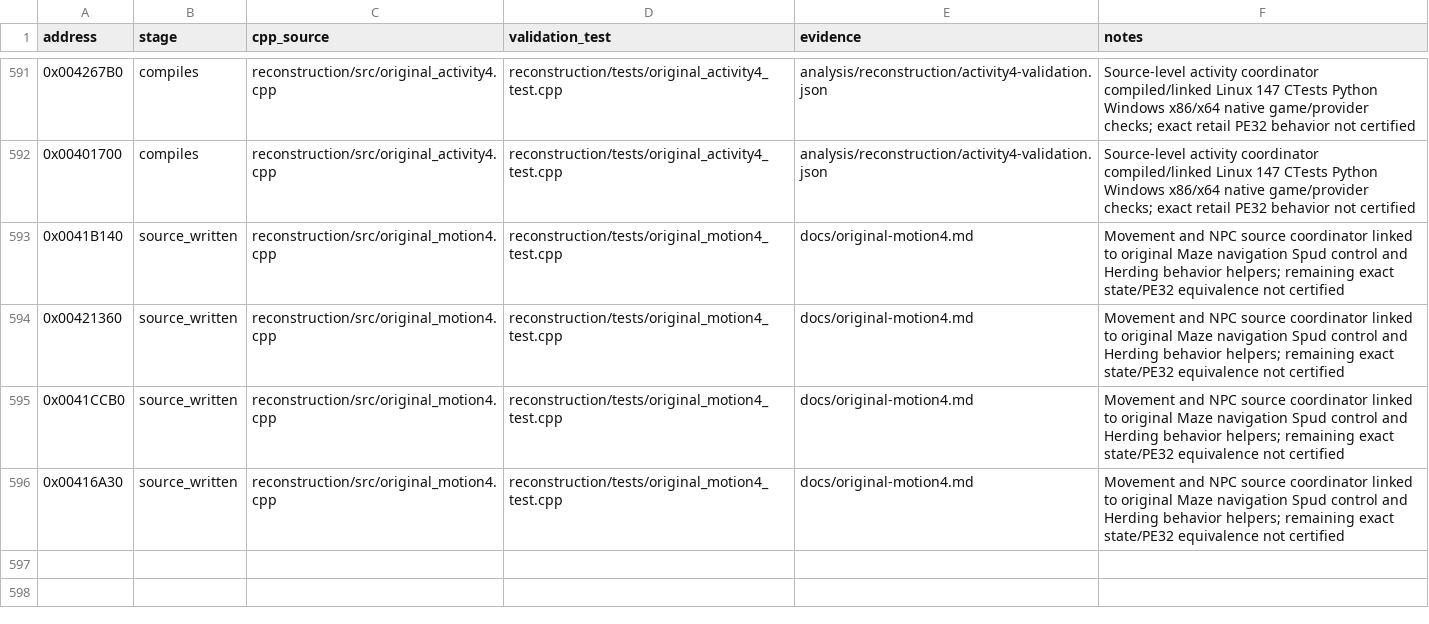
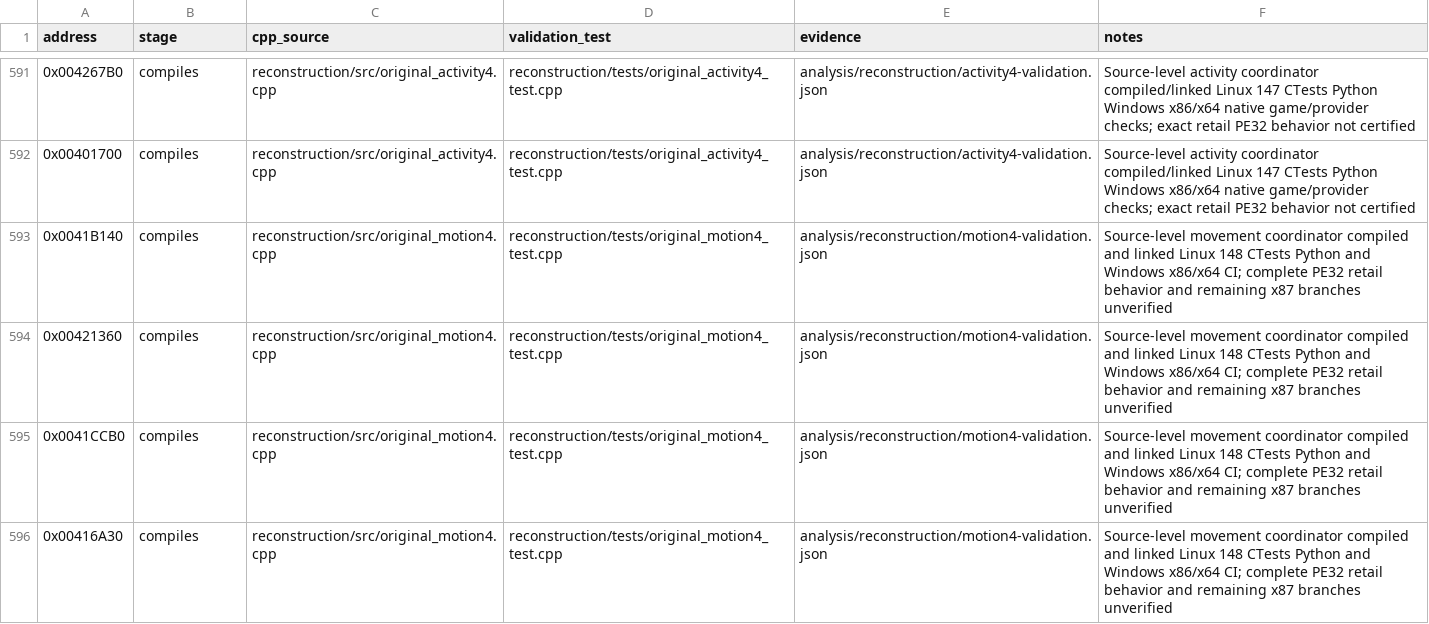
Before and after one commit to lizardpeter/btb-reverse, a CSV file: analysis/reconstruction/reviewed_functions.csv, drawn as a sheet; only a part is shown, gaps mark what is left out.

Commit message:
Admit four Maze Spud and Herding movement source models after full CI: 595/615
148 Linux tests, Python and Windows x86/x64 game-provider checks passed. Retail x86 parity and unmodeled behavior still unverified.

```diff
--- a/analysis/reconstruction/reviewed_functions.csv
+++ b/analysis/reconstruction/reviewed_functions.csv
@@ -592,5 +592,5 @@ address,stage,cpp_source,validation_test,evidence,notes
 0x00401700,compiles,reconstruction/src/original_activity4.cpp,reconstruction/tests/original_activity4_test.cpp,analysis/reconstruction/activity4-validation.json,Source-level activity coordinator compiled/linked Linux 147 CTests Python Windows x86/x64 native game/provider checks; exact retail PE32 behavior not certified
-0x0041B140,source_written,reconstruction/src/original_motion4.cpp,reconstruction/tests/original_motion4_test.cpp,docs/original-motion4.md,Movement and NPC source coordinator linked to original Maze navigation Spud control and Herding behavior helpers; remaining exact state/PE32 equivalence not certified
-0x00421360,source_written,reconstruction/src/original_motion4.cpp,reconstruction/tests/original_motion4_test.cpp,docs/original-motion4.md,Movement and NPC source coordinator linked to original Maze navigation Spud control and Herding behavior helpers; remaining exact state/PE32 equivalence not certified
-0x0041CCB0,source_written,reconstruction/src/original_motion4.cpp,reconstruction/tests/original_motion4_test.cpp,docs/original-motion4.md,Movement and NPC source coordinator linked to original Maze navigation Spud control and Herding behavior helpers; remaining exact state/PE32 equivalence not certified
-0x00416A30,source_written,reconstruction/src/original_motion4.cpp,reconstruction/tests/original_motion4_test.cpp,docs/original-motion4.md,Movement and NPC source coordinator linked to original Maze navigation Spud control and Herding behavior helpers; remaining exact state/PE32 equivalence not certified
+0x0041B140,compiles,reconstruction/src/original_motion4.cpp,reconstruction/tests/original_motion4_test.cpp,analysis/reconstruction/motion4-validation.json,Source-level movement coordinator compiled and linked Linux 148 CTests Python and Windows x86/x64 CI; complete PE32 retail behavior and remaining x87 branches unverified
+0x00421360,compiles,reconstruction/src/original_motion4.cpp,reconstruction/tests/original_motion4_test.cpp,analysis/reconstruction/motion4-validation.json,Source-level movement coordinator compiled and linked Linux 148 CTests Python and Windows x86/x64 CI; complete PE32 retail behavior and remaining x87 branches unverified
+0x0041CCB0,compiles,reconstruction/src/original_motion4.cpp,reconstruction/tests/original_motion4_test.cpp,analysis/reconstruction/motion4-validation.json,Source-level movement coordinator compiled and linked Linux 148 CTests Python and Windows x86/x64 CI; complete PE32 retail behavior and remaining x87 branches unverified
+0x00416A30,compiles,reconstruction/src/original_motion4.cpp,reconstruction/tests/original_motion4_test.cpp,analysis/reconstruction/motion4-validation.json,Source-level movement coordinator compiled and linked Linux 148 CTests Python and Windows x86/x64 CI; complete PE32 retail behavior and remaining x87 branches unverified
```
Also changed, not shown: 3 other files.
